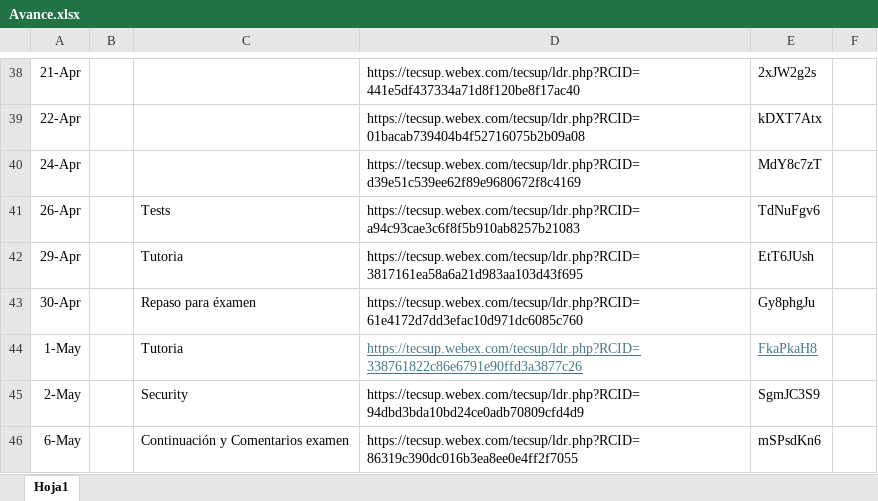
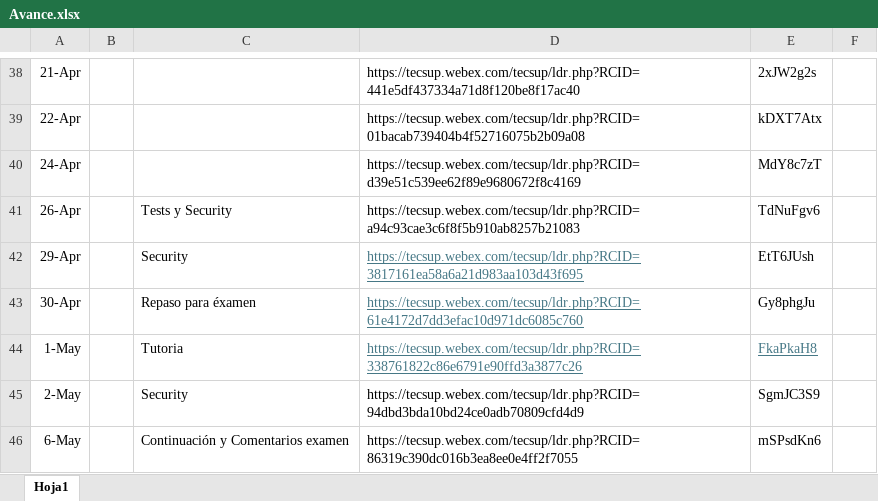
Before and after one commit to sudoagile/BootcampJavaBackend, an Excel workbook: Avance.xlsx, sheet Hoja1, drawn as a sheet; only a part is shown, gaps mark what is left out; values as stored, in another font and other column widths than the file's, no borders; the diff names each change by its address in the sheet, - before the commit and + after, or states it on an @@ line.

```diff
--- a/Avance.xlsx (sheet Hoja1)
+++ b/Avance.xlsx (sheet Hoja1)
-C41: Tests
+C41: Tests y Security
-C42: Tutoria
+C42: Security
@@ D42:D43 underline: off → on, text colour: black → #467886 @@
```
Also changed, not shown: 48 other files.
